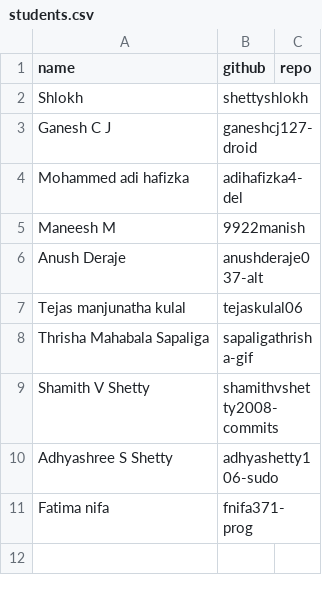
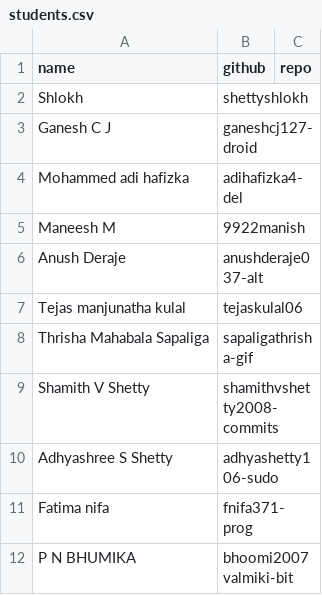
Before and after one commit to tkshivaprasad/Class-leaderboard, a CSV file: students.csv, drawn as a sheet; the diff names each change by its address in the sheet, - before the commit and + after, or states it on an @@ line.

Commit message:
Add student from issue #60

```diff
--- a/students.csv
+++ b/students.csv
+row 12: P N BHUMIKA | bhoomi2007valmiki-bit
```
Also changed, not shown: 1 other file.
